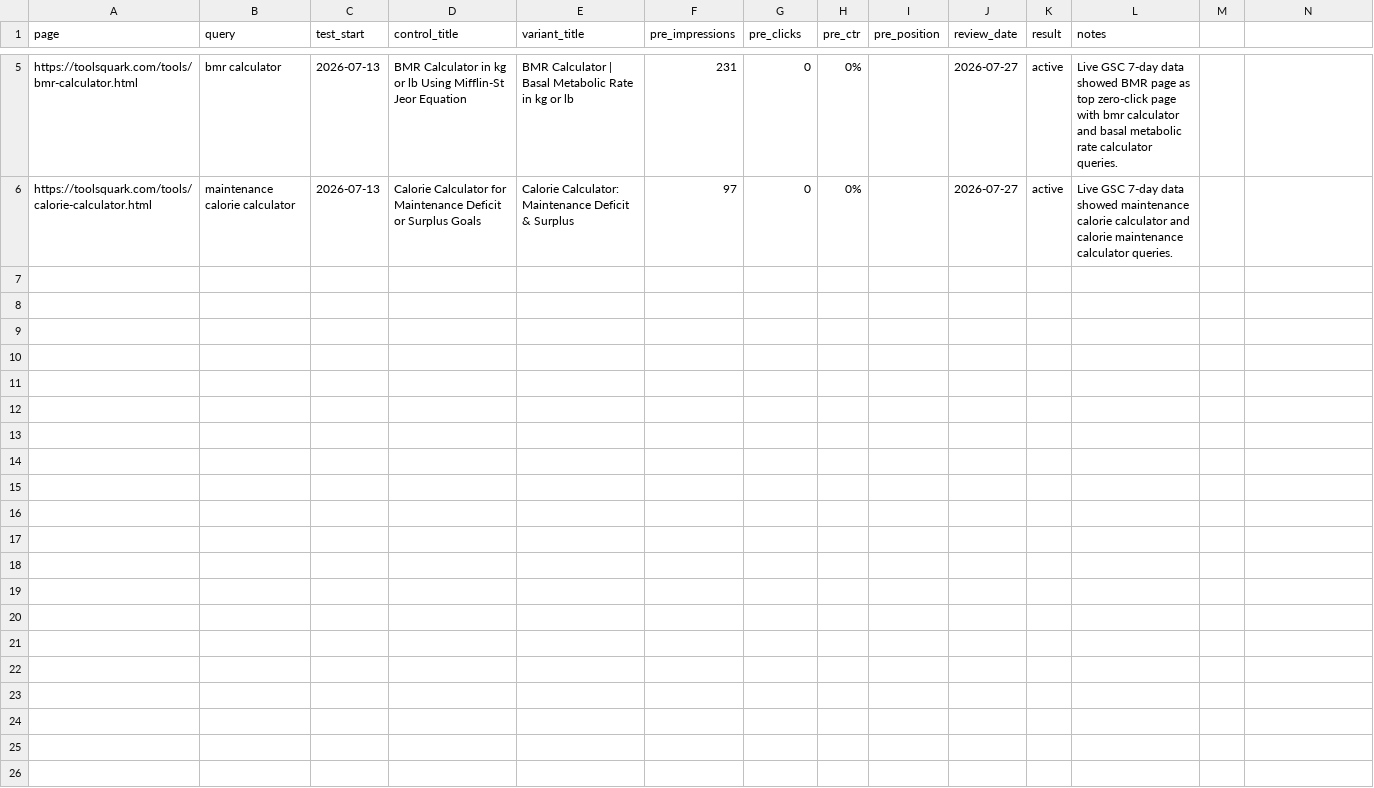
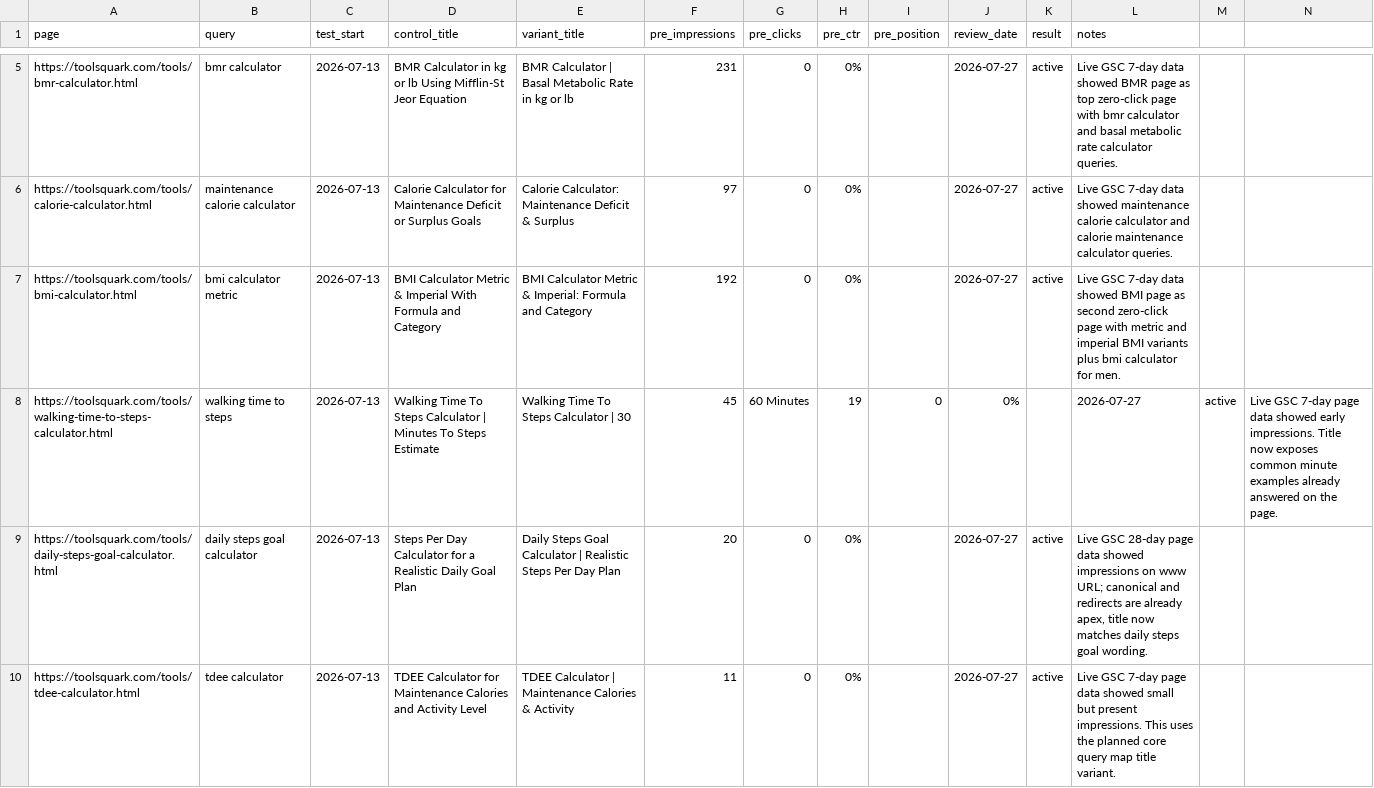
Before and after one commit to danazhong8/toolsquark, a CSV file: seo/ctr-test-log.csv, drawn as a sheet; only a part is shown, gaps mark what is left out.

```diff
--- a/seo/ctr-test-log.csv
+++ b/seo/ctr-test-log.csv
@@ -6 +6,5 @@ https://toolsquark.com/tools/bmr-calculator.html,bmr calculator,2026-07-13,BMR C
 https://toolsquark.com/tools/calorie-calculator.html,maintenance calorie calculator,2026-07-13,Calorie Calculator for Maintenance Deficit or Surplus Goals,Calorie Calculator: Maintenance Deficit & Surplus,97,0,0%,,2026-07-27,active,"Live GSC 7-day data showed maintenance calorie calculator and calorie maintenance calculator queries."
+https://toolsquark.com/tools/bmi-calculator.html,bmi calculator metric,2026-07-13,BMI Calculator Metric & Imperial With Formula and Category,BMI Calculator Metric & Imperial: Formula and Category,192,0,0%,,2026-07-27,active,"Live GSC 7-day data showed BMI page as second zero-click page with metric and imperial BMI variants plus bmi calculator for men."
+https://toolsquark.com/tools/walking-time-to-steps-calculator.html,walking time to steps,2026-07-13,Walking Time To Steps Calculator | Minutes To Steps Estimate,Walking Time To Steps Calculator | 30, 45, 60 Minutes,19,0,0%,,2026-07-27,active,"Live GSC 7-day page data showed early impressions. Title now exposes common minute examples already answered on the page."
+https://toolsquark.com/tools/daily-steps-goal-calculator.html,daily steps goal calculator,2026-07-13,Steps Per Day Calculator for a Realistic Daily Goal Plan,Daily Steps Goal Calculator | Realistic Steps Per Day Plan,20,0,0%,,2026-07-27,active,"Live GSC 28-day page data showed impressions on www URL; canonical and redirects are already apex, title now matches daily steps goal wording."
+https://toolsquark.com/tools/tdee-calculator.html,tdee calculator,2026-07-13,TDEE Calculator for Maintenance Calories and Activity Level,TDEE Calculator | Maintenance Calories & Activity,11,0,0%,,2026-07-27,active,"Live GSC 7-day page data showed small but present impressions. This uses the planned core query map title variant."
```
Also changed, not shown: 9 other files.
